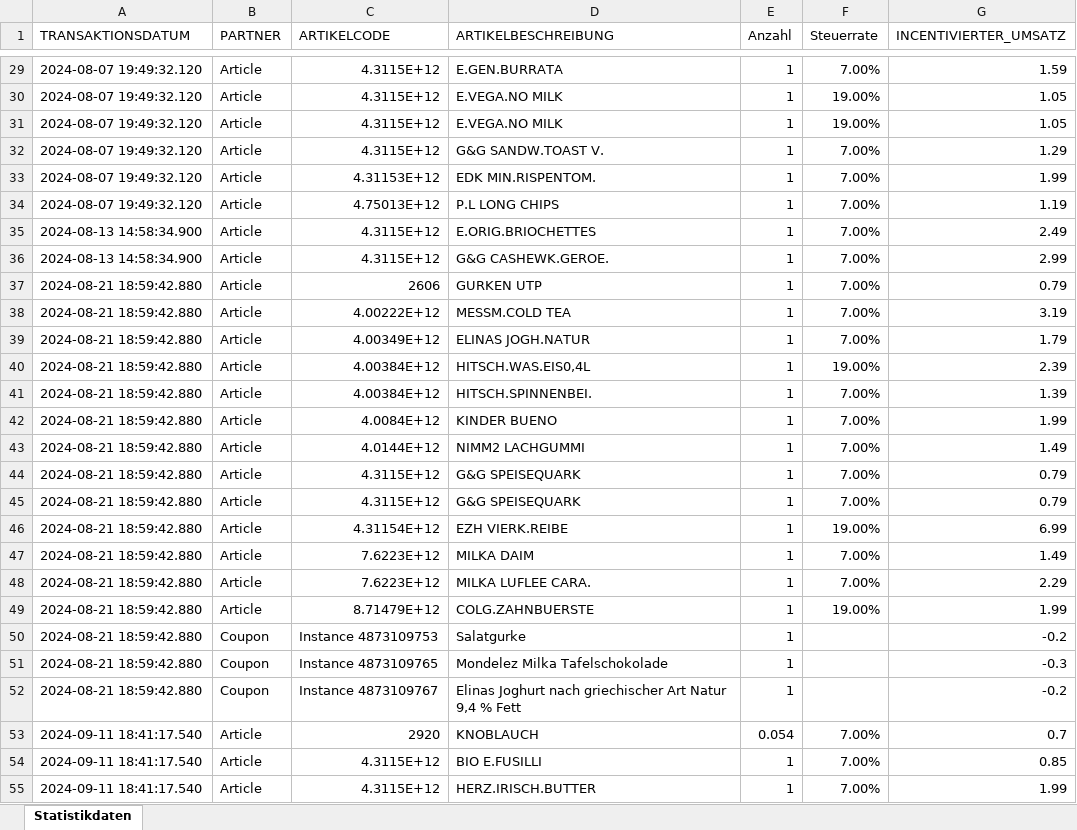
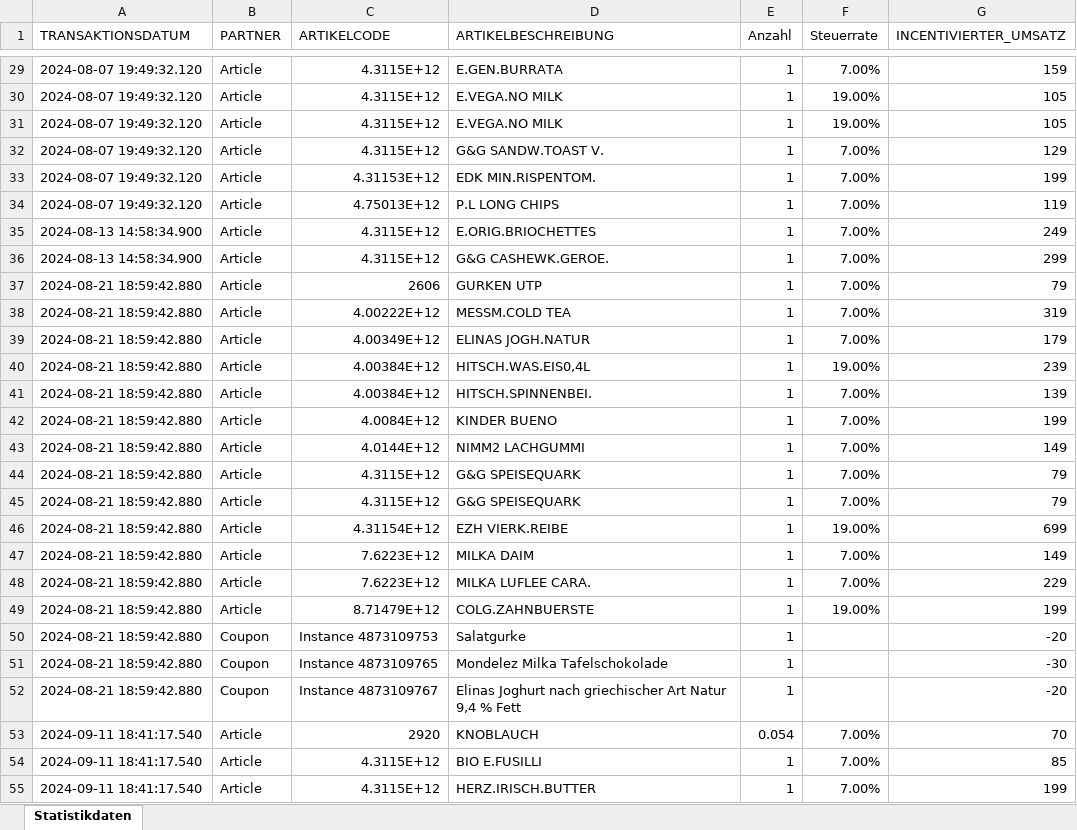
Before and after one commit to SaraCaste/Appendix, an Excel workbook: Appendix-B/Sample data/p12.xlsx, sheet Statistikdaten, drawn as a sheet; only a part is shown, gaps mark what is left out; values as stored, in another font and other column widths than the file's, no borders; the diff covers the shown part only; the diff names each change by its address in the sheet, - before the commit and + after, or states it on an @@ line.

```diff
--- a/Appendix-B/Sample data/p12.xlsx (sheet Statistikdaten)
+++ b/Appendix-B/Sample data/p12.xlsx (sheet Statistikdaten)
-G29 (INCENTIVIERTER_UMSATZ): 1.59
+G29 (INCENTIVIERTER_UMSATZ): 159
-G30:G31 (INCENTIVIERTER_UMSATZ): 1.05
+G30:G31 (INCENTIVIERTER_UMSATZ): 105
-G32 (INCENTIVIERTER_UMSATZ): 1.29
+G32 (INCENTIVIERTER_UMSATZ): 129
-G33 (INCENTIVIERTER_UMSATZ): 1.99
+G33 (INCENTIVIERTER_UMSATZ): 199
-G34 (INCENTIVIERTER_UMSATZ): 1.19
+G34 (INCENTIVIERTER_UMSATZ): 119
-G35 (INCENTIVIERTER_UMSATZ): 2.49
+G35 (INCENTIVIERTER_UMSATZ): 249
-G36 (INCENTIVIERTER_UMSATZ): 2.99
+G36 (INCENTIVIERTER_UMSATZ): 299
-G37 (INCENTIVIERTER_UMSATZ): 0.79
+G37 (INCENTIVIERTER_UMSATZ): 79
-G38 (INCENTIVIERTER_UMSATZ): 3.19
+G38 (INCENTIVIERTER_UMSATZ): 319
-G39 (INCENTIVIERTER_UMSATZ): 1.79
+G39 (INCENTIVIERTER_UMSATZ): 179
-G40 (INCENTIVIERTER_UMSATZ): 2.39
+G40 (INCENTIVIERTER_UMSATZ): 239
-G41 (INCENTIVIERTER_UMSATZ): 1.39
+G41 (INCENTIVIERTER_UMSATZ): 139
-G42 (INCENTIVIERTER_UMSATZ): 1.99
+G42 (INCENTIVIERTER_UMSATZ): 199
-G43 (INCENTIVIERTER_UMSATZ): 1.49
+G43 (INCENTIVIERTER_UMSATZ): 149
-G44:G45 (INCENTIVIERTER_UMSATZ): 0.79
+G44:G45 (INCENTIVIERTER_UMSATZ): 79
-G46 (INCENTIVIERTER_UMSATZ): 6.99
+G46 (INCENTIVIERTER_UMSATZ): 699
-G47 (INCENTIVIERTER_UMSATZ): 1.49
+G47 (INCENTIVIERTER_UMSATZ): 149
-G48 (INCENTIVIERTER_UMSATZ): 2.29
+G48 (INCENTIVIERTER_UMSATZ): 229
-G49 (INCENTIVIERTER_UMSATZ): 1.99
+G49 (INCENTIVIERTER_UMSATZ): 199
-G50 (INCENTIVIERTER_UMSATZ): -0.2
+G50 (INCENTIVIERTER_UMSATZ): -20
-G51 (INCENTIVIERTER_UMSATZ): -0.3
+G51 (INCENTIVIERTER_UMSATZ): -30
-G52 (INCENTIVIERTER_UMSATZ): -0.2
+G52 (INCENTIVIERTER_UMSATZ): -20
-G53 (INCENTIVIERTER_UMSATZ): 0.7
+G53 (INCENTIVIERTER_UMSATZ): 70
-G54 (INCENTIVIERTER_UMSATZ): 0.85
+G54 (INCENTIVIERTER_UMSATZ): 85
-G55 (INCENTIVIERTER_UMSATZ): 1.99
+G55 (INCENTIVIERTER_UMSATZ): 199
```
Also changed, not shown: 111 edited cells elsewhere in this sheet, Appendix-B/Sample data/p13.xlsx.
